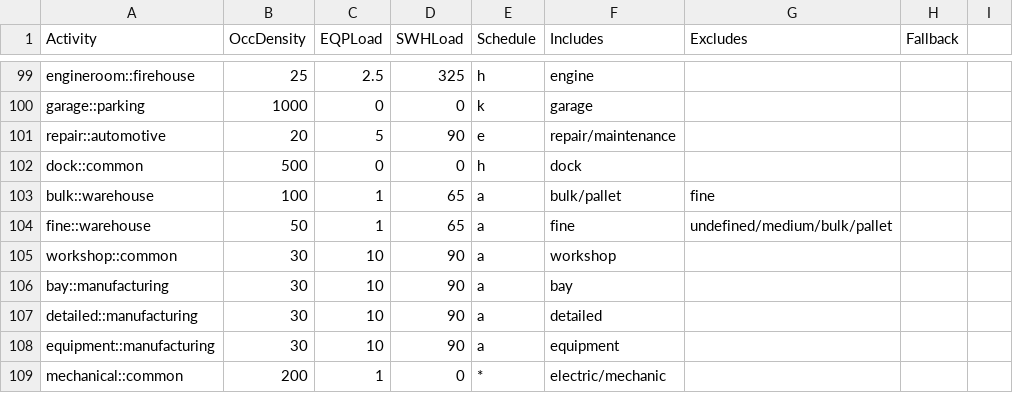
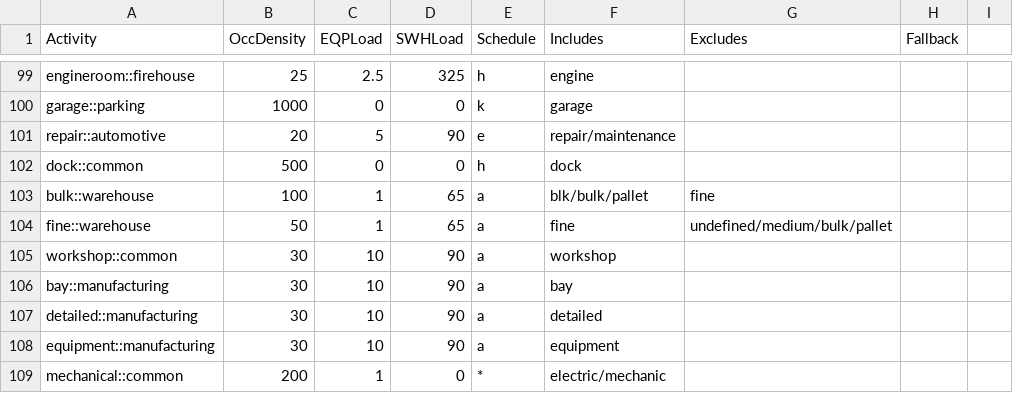
Before and after one commit to NatLabRockies/openstudio-standards, a CSV file: lib/openstudio-standards/btap/btap_space_types.csv, drawn as a sheet; only a part is shown, gaps mark what is left out; the diff covers the shown part only.

```diff
--- a/lib/openstudio-standards/btap/btap_space_types.csv
+++ b/lib/openstudio-standards/btap/btap_space_types.csv
@@ -102,3 +102,3 @@ repair::automotive,20,5,90,e,repair/maintenance,,
 dock::common,500,0,0,h,dock,,
-bulk::warehouse,100,1,65,a,bulk/pallet,fine,
+bulk::warehouse,100,1,65,a,blk/bulk/pallet,fine,
 fine::warehouse,50,1,65,a,fine,undefined/medium/bulk/pallet,
```
Also changed, not shown: 19 edited cells elsewhere in this file, lib/openstudio-standards/btap/btap_building_types.csv, 2 other files.
